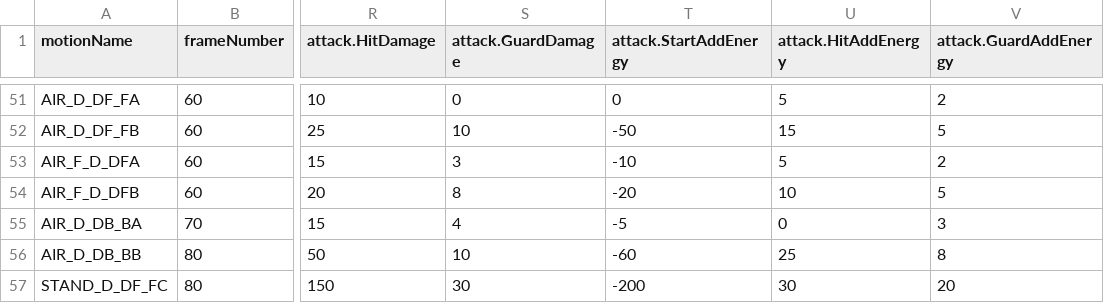
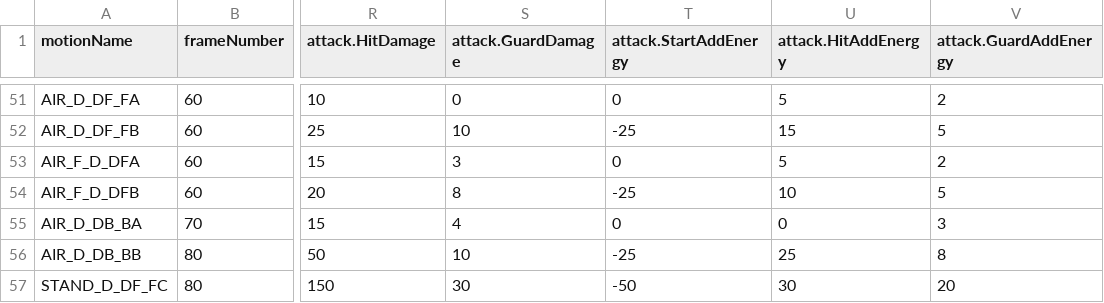
Before and after one commit to shamciar/FightingICE, a CSV file: data/characters/LUD/Motion.csv, drawn as a sheet; only a part is shown, gaps mark what is left out; the diff covers the shown part only; the diff names each change by its address in the sheet, - before the commit and + after, or states it on an @@ line.

Commit message:
Input Tracing Update
Updated energy costs again, Fixed bugs related to detecting punishes, counter hits, and anti-airs, Added output files for tracing for debugging purposes

```diff
--- a/data/characters/LUD/Motion.csv
+++ b/data/characters/LUD/Motion.csv
-T52 (attack.StartAddEnergy): -50
+T52 (attack.StartAddEnergy): -25
-T53 (attack.StartAddEnergy): -10
+T53 (attack.StartAddEnergy): 0
-T54 (attack.StartAddEnergy): -20
+T54 (attack.StartAddEnergy): -25
-T55 (attack.StartAddEnergy): -5
+T55 (attack.StartAddEnergy): 0
-T56 (attack.StartAddEnergy): -60
+T56 (attack.StartAddEnergy): -25
-T57 (attack.StartAddEnergy): -200
+T57 (attack.StartAddEnergy): -50
```
Also changed, not shown: 15 edited cells elsewhere in this file, data/characters/GARNET/Motion.csv, data/characters/ZEN/Motion.csv, 7 other files.
